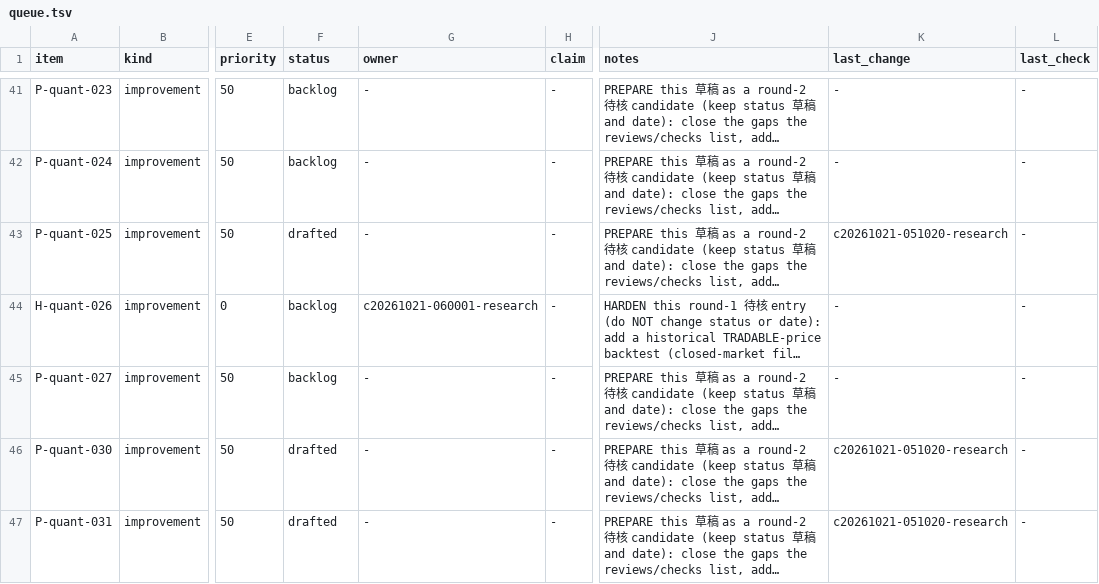
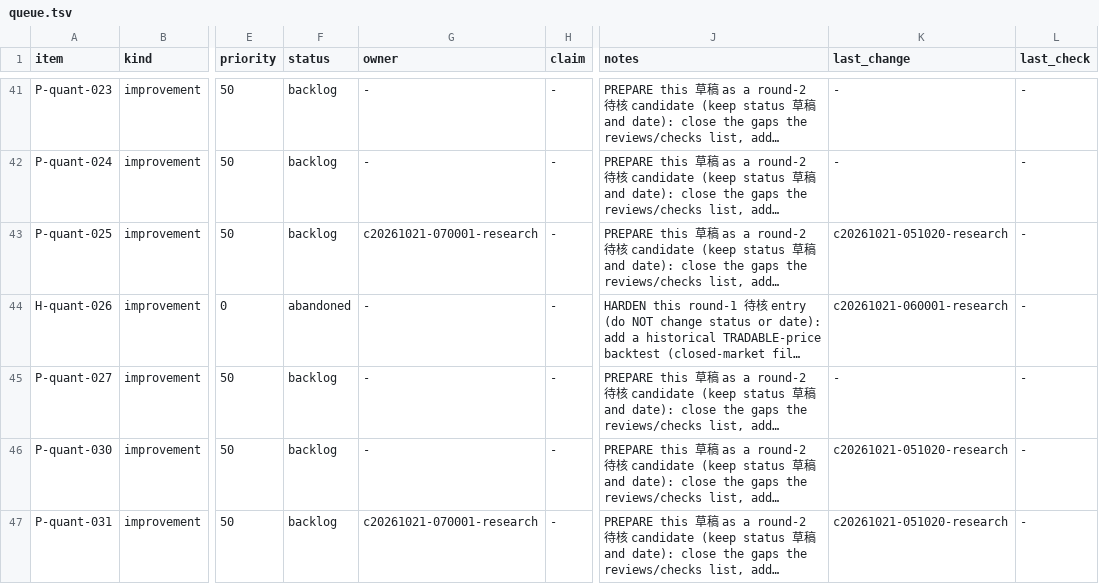
Before and after one commit to yugao-tum/trdproj-bots, a TSV file: bots/quant/notes/scheduler/queue.tsv, drawn as a sheet; only a part is shown, gaps mark what is left out; long unchanged cells end in …; the diff covers the shown part only; the diff names each change by its address in the sheet, - before the commit and + after, or states it on an @@ line.

Commit message:
[quant] batch c20261021-060001-research: INDEX/CLAIMS/LOG/queue

```diff
--- a/bots/quant/notes/scheduler/queue.tsv
+++ b/bots/quant/notes/scheduler/queue.tsv
-F43 (status): drafted
+F43 (status): backlog
-G43 (owner): -
+G43 (owner): c20261021-070001-research
-F44 (status): backlog
+F44 (status): abandoned
-G44 (owner): c20261021-060001-research
+G44 (owner): -
-K44 (last_change): -
+K44 (last_change): c20261021-060001-research
-F46:F47 (status): drafted
+F46:F47 (status): backlog
-G47 (owner): -
+G47 (owner): c20261021-070001-research
```
Also changed, not shown: 4 added rows and 34 edited cells elsewhere in this file, 2 other files.
